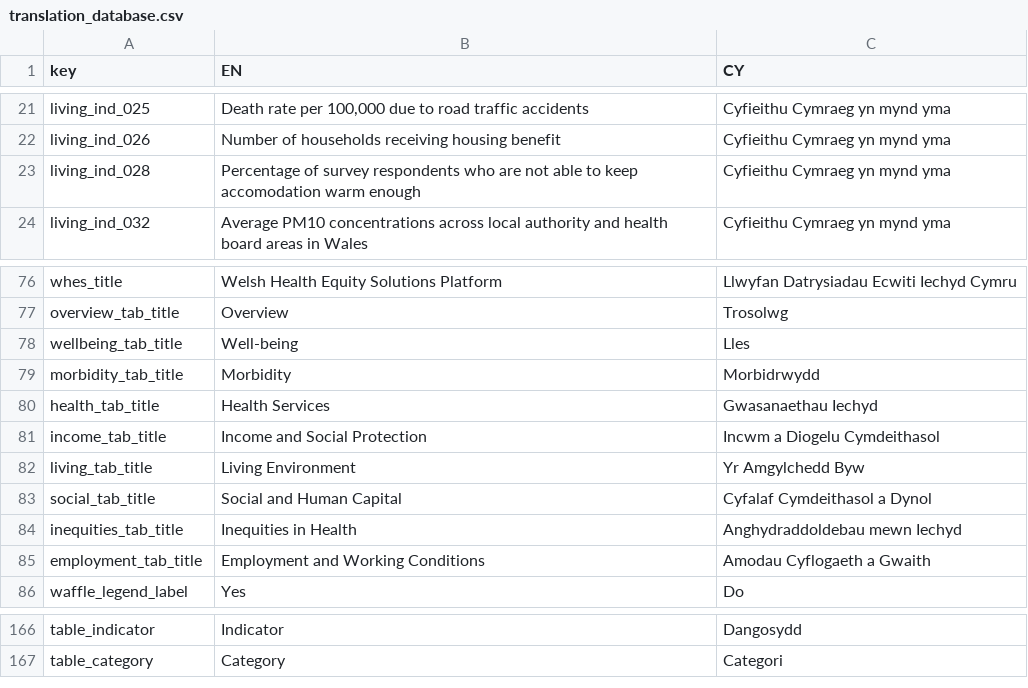
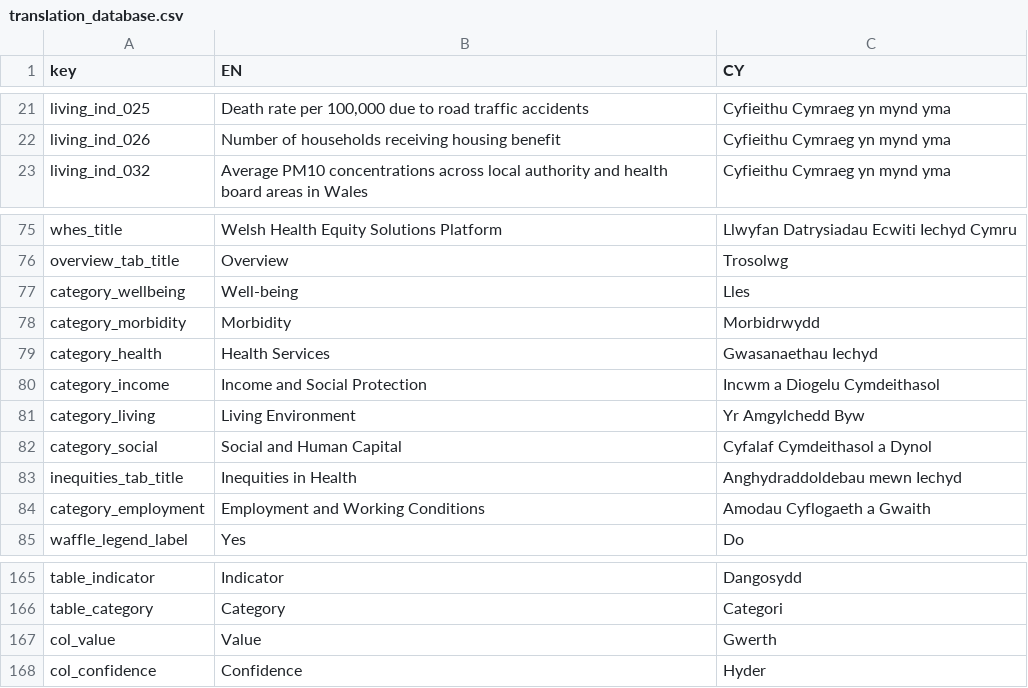
Before and after one commit to StatsRhian/whesApp, a CSV file: data/translation_database.csv, drawn as a sheet; only a part is shown, gaps mark what is left out.

Commit message:
:wheelchair: Translate tables

```diff
--- a/data/translation_database.csv
+++ b/data/translation_database.csv
@@ -22,3 +22,2 @@ living_ind_025,"Death rate per 100,000 due to road traffic accidents",Cyfieithu
 living_ind_026,Number of households receiving housing benefit,Cyfieithu Cymraeg yn mynd yma
-living_ind_028,Percentage of survey respondents who are not able to keep accomodation warm enough,Cyfieithu Cymraeg yn mynd yma
 living_ind_032,Average PM10 concentrations across local authority and health board areas in Wales,Cyfieithu Cymraeg yn mynd yma
@@ -77,10 +76,10 @@ whes_title,Welsh Health Equity Solutions Platform,Llwyfan Datrysiadau Ecwiti Iec
 overview_tab_title,Overview,Trosolwg
-wellbeing_tab_title,Well-being,Lles
-morbidity_tab_title,Morbidity,Morbidrwydd
-health_tab_title,Health Services,Gwasanaethau Iechyd
-income_tab_title,Income and Social Protection,Incwm a Diogelu Cymdeithasol
-living_tab_title,Living Environment,Yr Amgylchedd Byw
-social_tab_title,Social and Human Capital,Cyfalaf Cymdeithasol a Dynol
+category_wellbeing,Well-being,Lles
+category_morbidity,Morbidity,Morbidrwydd
+category_health,Health Services,Gwasanaethau Iechyd
+category_income,Income and Social Protection,Incwm a Diogelu Cymdeithasol
+category_living,Living Environment,Yr Amgylchedd Byw
+category_social,Social and Human Capital,Cyfalaf Cymdeithasol a Dynol
 inequities_tab_title,Inequities in Health,Anghydraddoldebau mewn Iechyd
-employment_tab_title,Employment and Working Conditions,Amodau Cyflogaeth a Gwaith
+category_employment,Employment and Working Conditions,Amodau Cyflogaeth a Gwaith
 waffle_legend_label,Yes,Do
@@ -167 +166,3 @@ table_indicator,Indicator,Dangosydd
 table_category,Category,Categori
+col_value,Value,Gwerth
+col_confidence,Confidence,Hyder
```
Also changed, not shown: data/indicator_info.csv, 5 other files.
